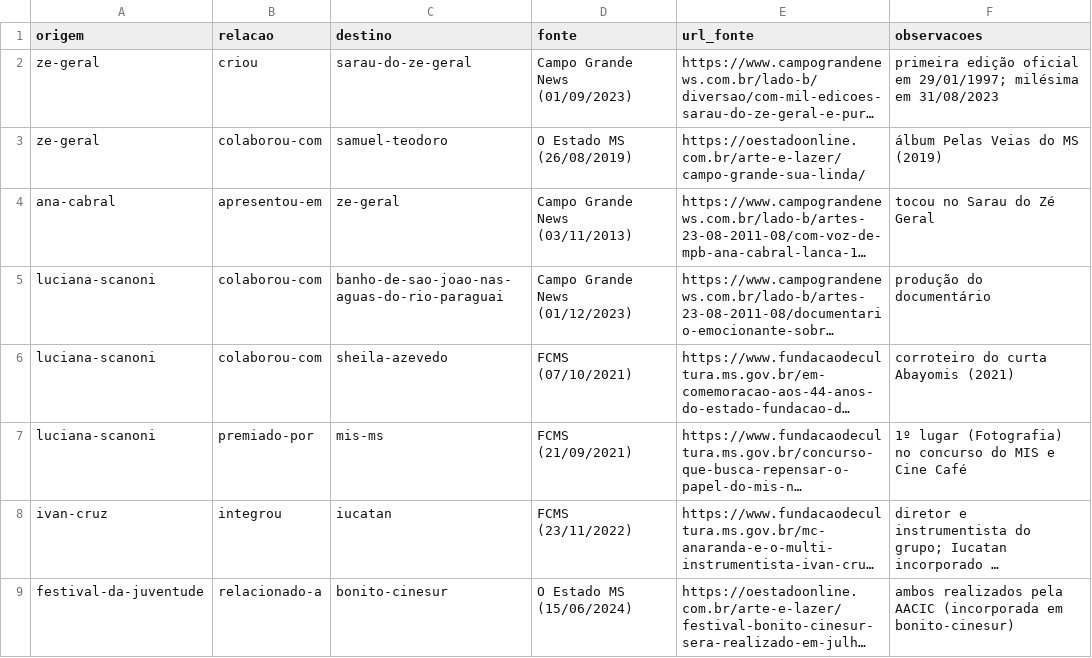
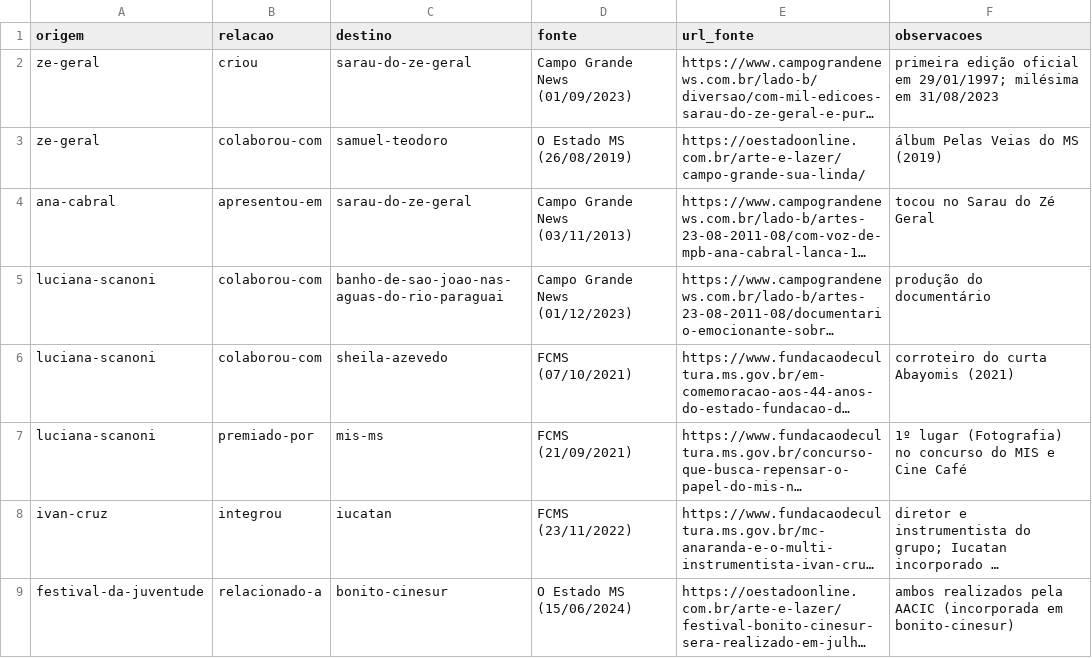
Before and after one commit to VACA18AZUL/wikiculture-ms, a CSV file: dados/propostas/relacoes-w22-11.csv, drawn as a sheet; long unchanged cells end in …; the diff names each change by its address in the sheet, - before the commit and + after, or states it on an @@ line.

```diff
--- a/dados/propostas/relacoes-w22-11.csv
+++ b/dados/propostas/relacoes-w22-11.csv
-C4 (destino): ze-geral
+C4 (destino): sarau-do-ze-geral
```
Also changed, not shown: 9 other files.
